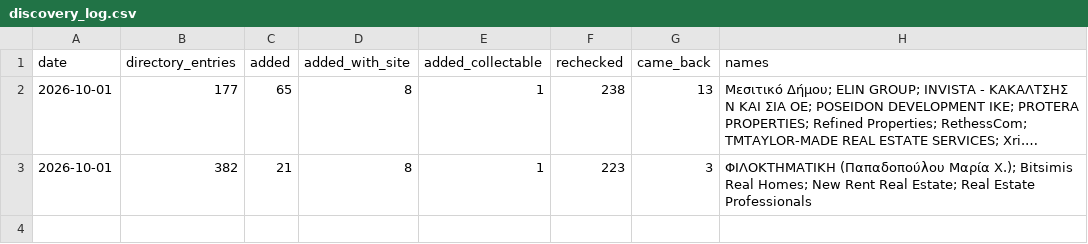
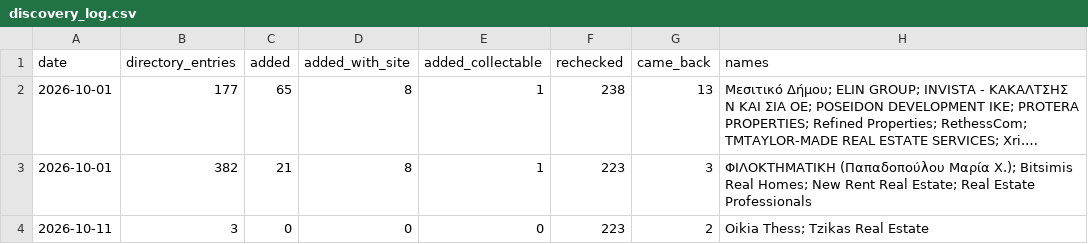
Before and after one commit to jenyshir-eng/Greece-real-estate, a CSV file: data/sources/discovery_log.csv, drawn as a sheet; long unchanged cells end in …; the diff names each change by its address in the sheet, - before the commit and + after, or states it on an @@ line.

```diff
--- a/data/sources/discovery_log.csv
+++ b/data/sources/discovery_log.csv
+row 4: 2026-10-11 | 3 | 0 | 0 | 0 | 223 | 2 | Oikia Thess; Tzikas Real Estate
```
Also changed, not shown: data/sources/agencies_thessaloniki.csv.
